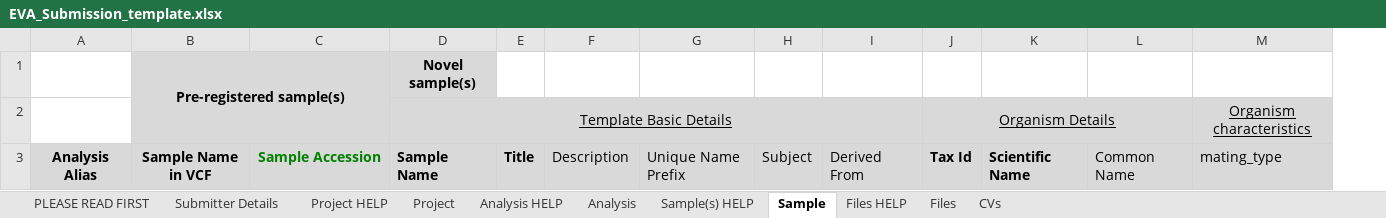
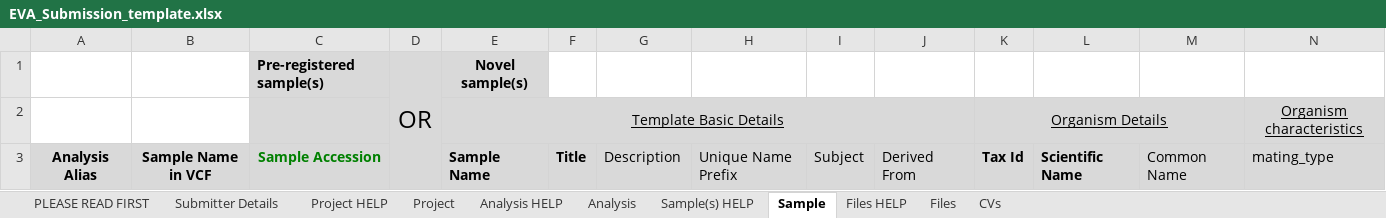
Before and after one commit to tcezard/eva-sub-cli, an Excel workbook: eva_sub_cli/etc/EVA_Submission_template.xlsx, sheet Sample, drawn as a sheet; only a part is shown; values as stored, in another font and other column widths than the file's, no borders; removed rows and columns are numbered as before the commit, all else as after; rows hold the shown columns only; the diff names each change by its address in the sheet, - before the commit and + after, or states it on an @@ line.

```diff
--- a/eva_sub_cli/etc/EVA_Submission_template.xlsx (sheet Sample)
+++ b/eva_sub_cli/etc/EVA_Submission_template.xlsx (sheet Sample)
+column D, empty
-row 1:  | Pre-registered sample(s) |  | Novel sample(s)
+row 1:  |  | Pre-registered sample(s) | OR | Novel sample(s)
-B2 fill: #D9D9D9
+B2 fill: none
```
Also changed, not shown: sheet Submitter Details, sheet PLEASE READ FIRST, sheet CVs.
